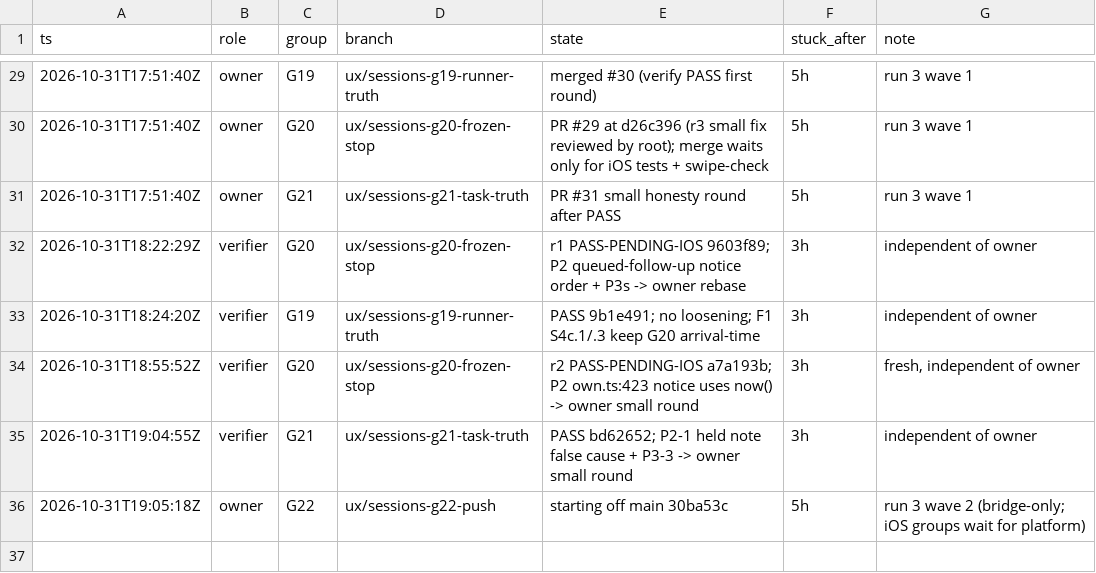
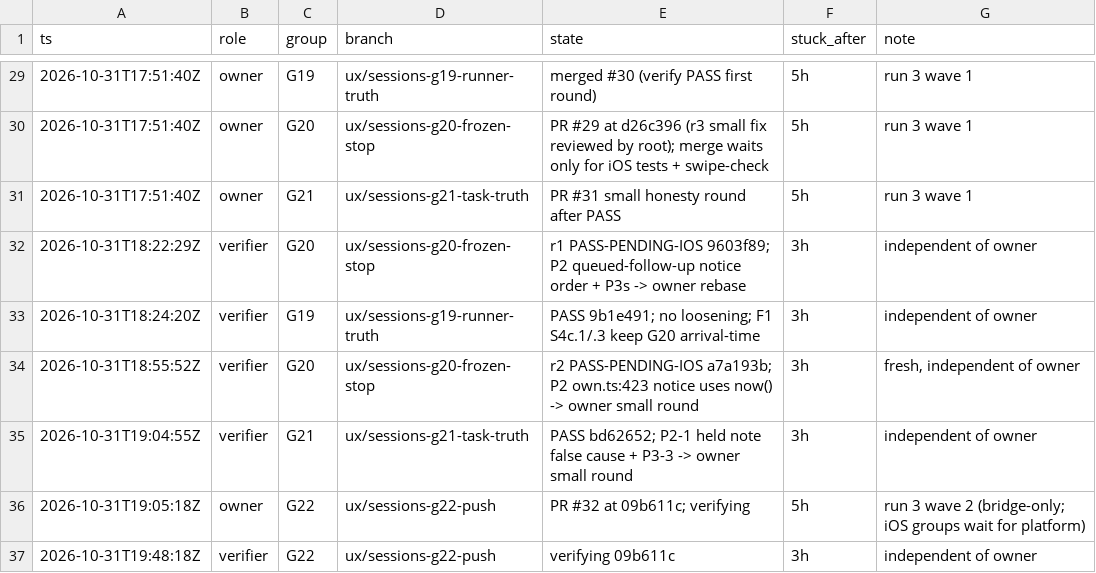
Before and after one commit to IamP5/claudio-bot, a TSV file: docs/ux-program/agents.tsv, drawn as a sheet; only a part is shown, gaps mark what is left out.

```diff
--- a/docs/ux-program/agents.tsv
+++ b/docs/ux-program/agents.tsv
@@ -35,2 +35,3 @@ ts	role	group	branch	state	stuck_after	note
 2026-10-31T19:04:55Z	verifier	G21	ux/sessions-g21-task-truth	PASS bd62652; P2-1 held note false cause + P3-3 -> owner small round	3h	independent of owner
-2026-10-31T19:05:18Z	owner	G22	ux/sessions-g22-push	starting off main 30ba53c	5h	run 3 wave 2 (bridge-only; iOS groups wait for platform)
+2026-10-31T19:05:18Z	owner	G22	ux/sessions-g22-push	PR #32 at 09b611c; verifying	5h	run 3 wave 2 (bridge-only; iOS groups wait for platform)
+2026-10-31T19:48:18Z	verifier	G22	ux/sessions-g22-push	verifying 09b611c	3h	independent of owner
```
Also changed, not shown: docs/ux-program/decisions.tsv, 1 other file.
